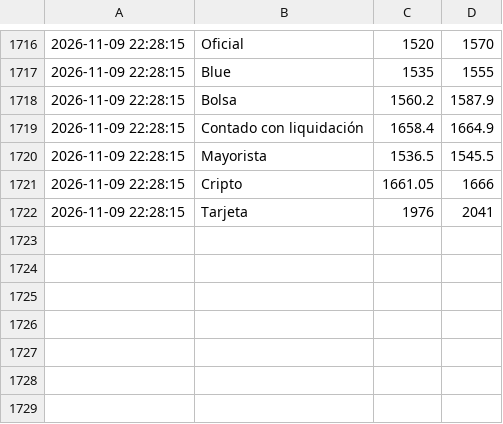
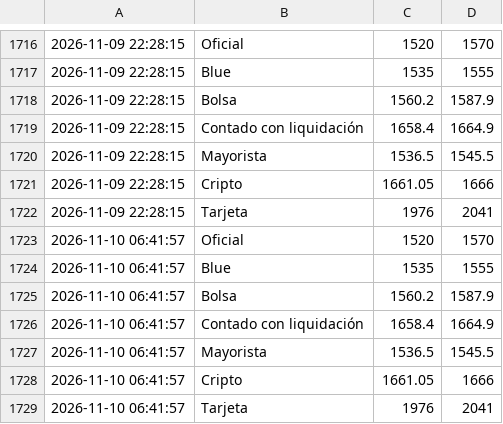
Before and after one commit to AlexisRobledoo/cotizador-dolar-ar, a CSV file: historico.csv, drawn as a sheet; only a part is shown, gaps mark what is left out.

```diff
--- a/historico.csv
+++ b/historico.csv
@@ -1722 +1722,8 @@
 2026-11-09 22:28:15,Tarjeta,1976,2041
+2026-11-10 06:41:57,Oficial,1520,1570
+2026-11-10 06:41:57,Blue,1535,1555
+2026-11-10 06:41:57,Bolsa,1560.2,1587.9
+2026-11-10 06:41:57,Contado con liquidación,1658.4,1664.9
+2026-11-10 06:41:57,Mayorista,1536.5,1545.5
+2026-11-10 06:41:57,Cripto,1661.05,1666
+2026-11-10 06:41:57,Tarjeta,1976,2041
```
